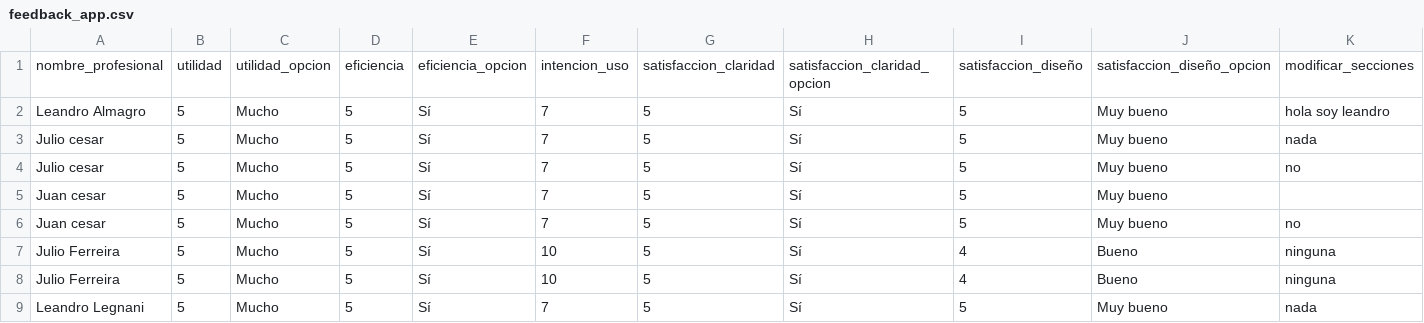
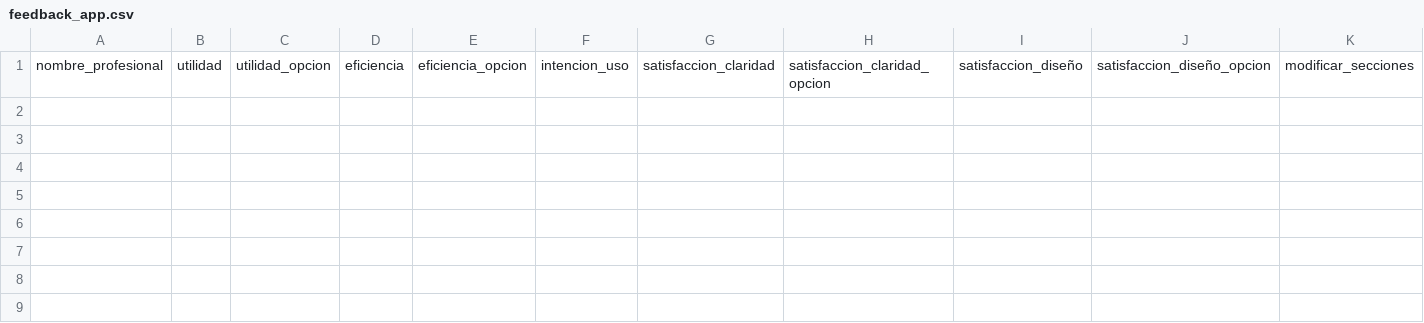
Before and after one commit to tardescobre/formulario-psicomotriz, a CSV file: datos_guardados/feedback_app.csv, drawn as a sheet; only a part is shown; rows hold the shown columns only; the diff names each change by its address in the sheet, - before the commit and + after, or states it on an @@ line.

Commit message:
CSV vacíos para reinicio de datos, listo para nuevos registros

```diff
--- a/datos_guardados/feedback_app.csv
+++ b/datos_guardados/feedback_app.csv
-row 2: Leandro Almagro | 5 | Mucho | 5 | Sí | 7 | 5 | Sí | 5 | Muy bueno | hola soy leandro
-row 3: Julio cesar | 5 | Mucho | 5 | Sí | 7 | 5 | Sí | 5 | Muy bueno | nada
-row 4: Julio cesar | 5 | Mucho | 5 | Sí | 7 | 5 | Sí | 5 | Muy bueno | no
-row 5: Juan cesar | 5 | Mucho | 5 | Sí | 7 | 5 | Sí | 5 | Muy bueno
-row 6: Juan cesar | 5 | Mucho | 5 | Sí | 7 | 5 | Sí | 5 | Muy bueno | no
-row 7: Julio Ferreira | 5 | Mucho | 5 | Sí | 10 | 5 | Sí | 4 | Bueno | ninguna
-row 8: Julio Ferreira | 5 | Mucho | 5 | Sí | 10 | 5 | Sí | 4 | Bueno | ninguna
-row 9: Leandro Legnani | 5 | Mucho | 5 | Sí | 7 | 5 | Sí | 5 | Muy bueno | nada
```
Also changed, not shown: 2 other files.
